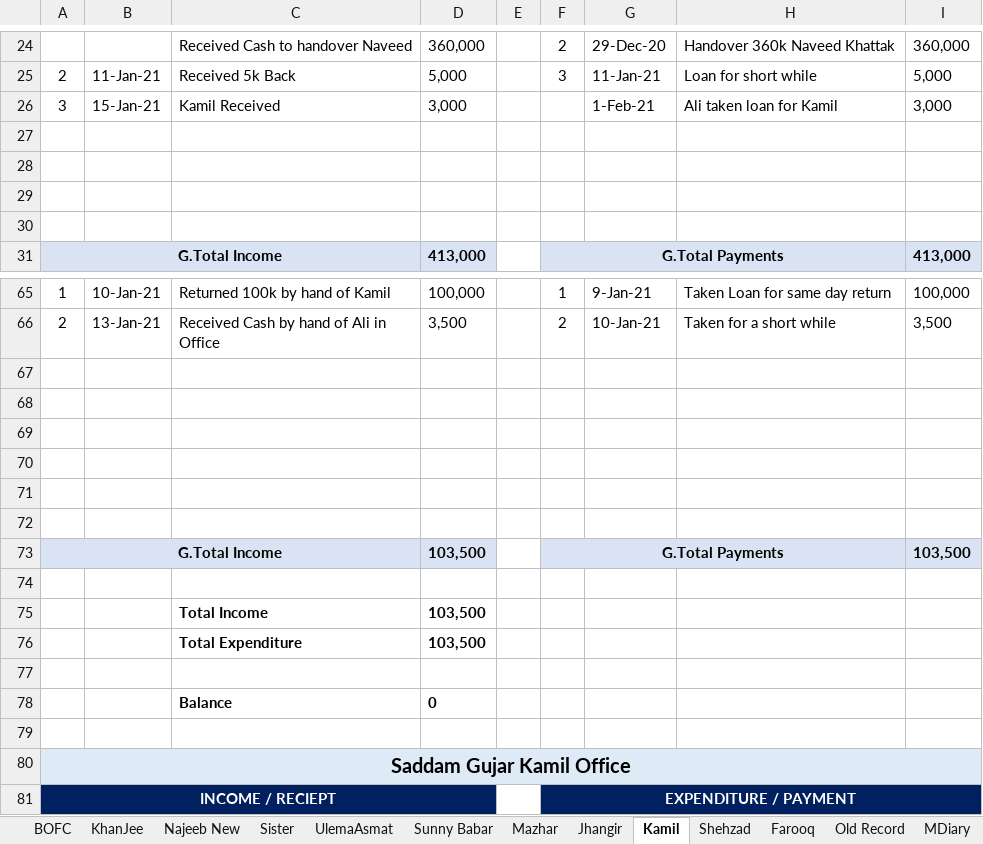
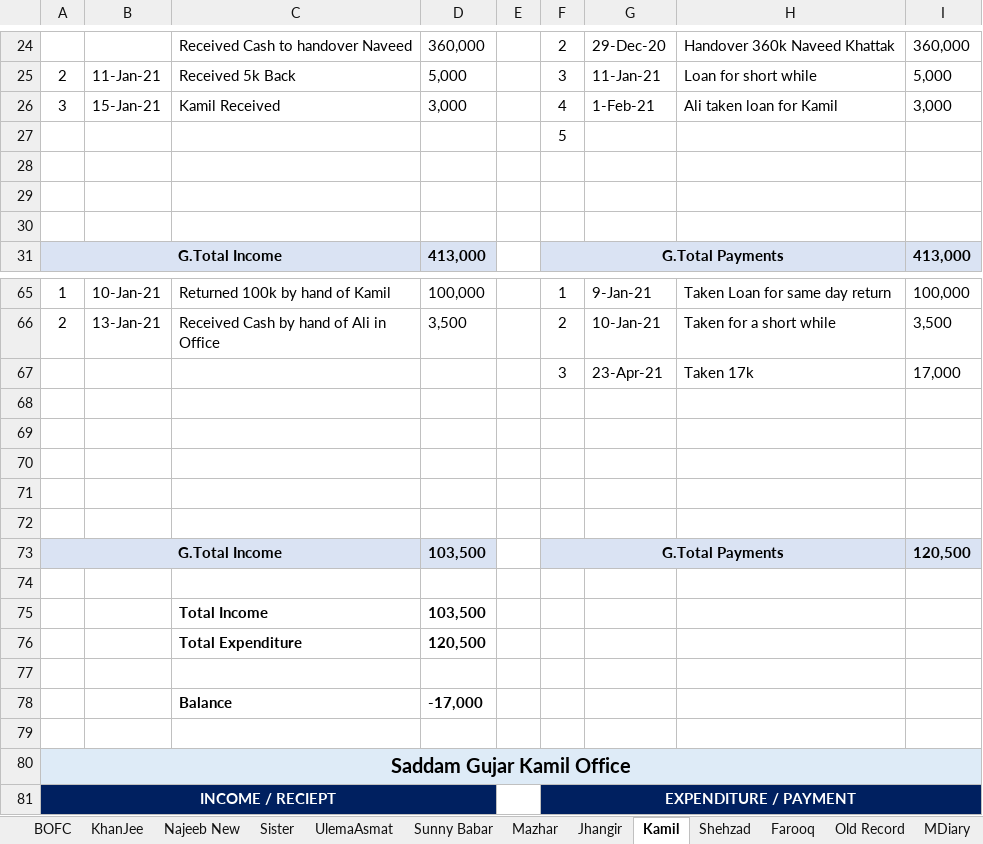
Before and after one commit to najeebassociates/Excel-For-Sell, an Excel workbook: Office Statement Expense & Expenditure.xlsx, sheet Kamil, drawn as a sheet; only a part is shown, gaps mark what is left out; values as stored, in another font and other column widths than the file's, no borders; removed rows and columns are numbered as before the commit, all else as after; the diff names each change by its address in the sheet, - before the commit and + after, or states it on an @@ line.

```diff
--- a/Office Statement Expense & Expenditure.xlsx (sheet Kamil)
+++ b/Office Statement Expense & Expenditure.xlsx (sheet Kamil)
-F26: (empty)
+F26: 4
-F27: (empty)
+F27: 5
+row 67:  |  |  |  |  | 3 | 23-Apr-21 | Taken 17k | 17,000
-row 72: (empty)
-I73: 103,500
+I73: 120,500
-D76: 103,500
+D76: 120,500
-D78: 0
+D78: -17,000
```
Also changed, not shown: sheet BOFC, sheet Sheet1, sheet GT Calc.
